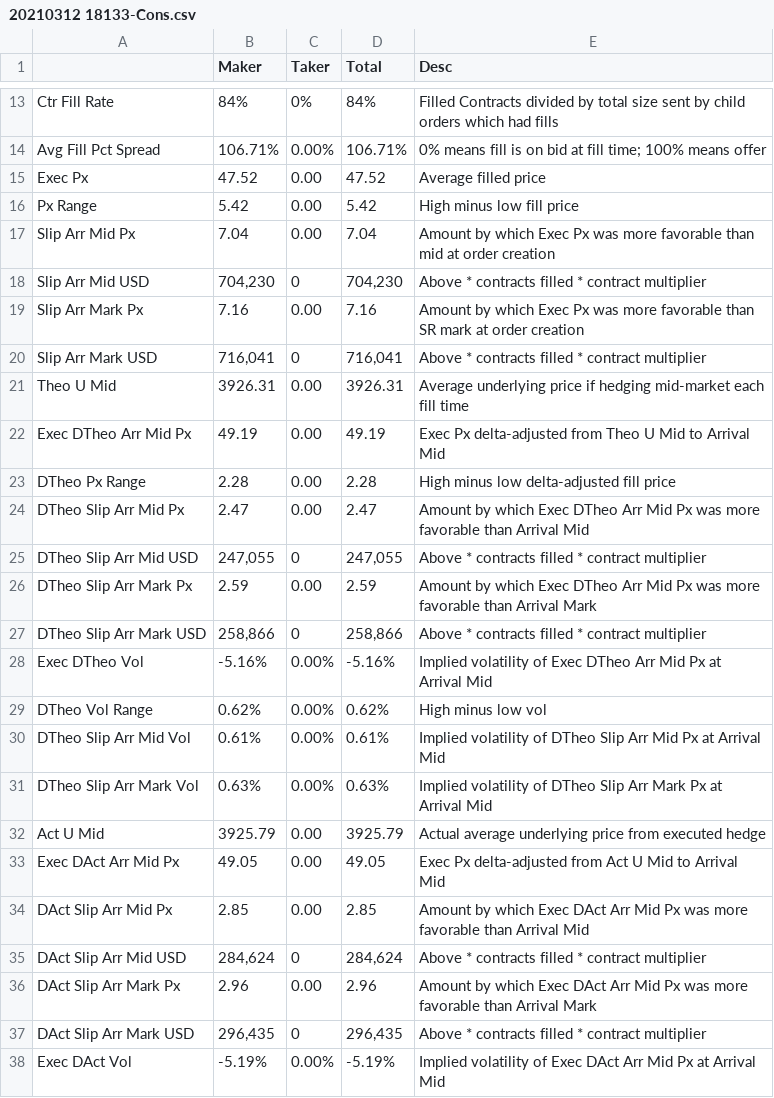
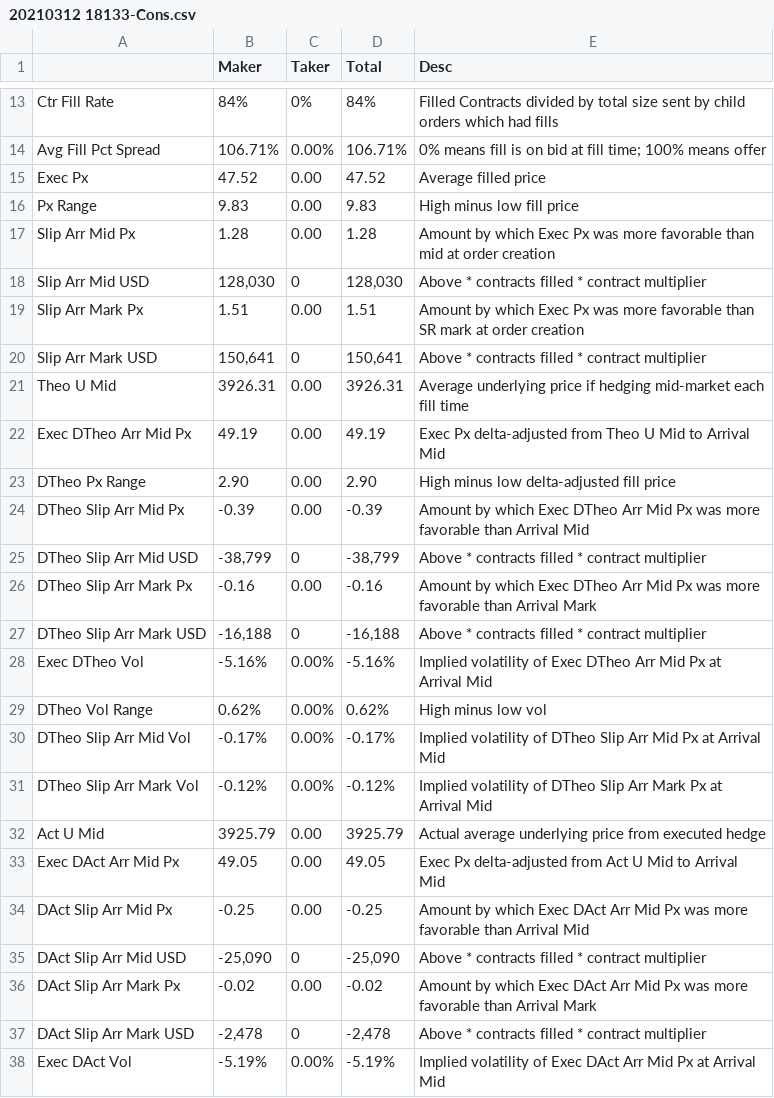
Before and after one commit to simondyates/SpiderRock, a CSV file: TCA/20210312 18133-Cons.csv, drawn as a sheet; only a part is shown, gaps mark what is left out; the diff covers the shown part only.

```diff
--- a/TCA/20210312 18133-Cons.csv
+++ b/TCA/20210312 18133-Cons.csv
@@ -15,24 +15,24 @@ Avg Fill Pct Spread,   106.71%,     0.00%,   106.71%,0% means fill is on bid at
 Exec Px,     47.52,      0.00,     47.52,Average filled price
-Px Range,      5.42,      0.00,      5.42,High minus low fill price
-Slip Arr Mid Px,      7.04,      0.00,      7.04,Amount by which Exec Px was more favorable than mid at order creation
-Slip Arr Mid USD,"   704,230",         0,"   704,230",Above  * contracts filled * contract multiplier
-Slip Arr Mark Px,      7.16,      0.00,      7.16,Amount by which Exec Px was more favorable than SR mark at order creation
-Slip Arr Mark USD,"   716,041",         0,"   716,041",Above  * contracts filled * contract multiplier
+Px Range,      9.83,      0.00,      9.83,High minus low fill price
+Slip Arr Mid Px,      1.28,      0.00,      1.28,Amount by which Exec Px was more favorable than mid at order creation
+Slip Arr Mid USD,"   128,030",         0,"   128,030",Above  * contracts filled * contract multiplier
+Slip Arr Mark Px,      1.51,      0.00,      1.51,Amount by which Exec Px was more favorable than SR mark at order creation
+Slip Arr Mark USD,"   150,641",         0,"   150,641",Above  * contracts filled * contract multiplier
 Theo U Mid,   3926.31,      0.00,   3926.31,Average underlying price if hedging mid-market each fill time
 Exec DTheo Arr Mid Px,     49.19,      0.00,     49.19,Exec Px delta-adjusted from Theo U Mid to Arrival Mid
-DTheo Px Range,      2.28,      0.00,      2.28,High minus low delta-adjusted fill price
-DTheo Slip Arr Mid Px,      2.47,      0.00,      2.47,Amount by which Exec DTheo Arr Mid Px was more favorable than Arrival Mid
-DTheo Slip Arr Mid USD,"   247,055",         0,"   247,055",Above  * contracts filled * contract multiplier
-DTheo Slip Arr Mark Px,      2.59,      0.00,      2.59,Amount by which Exec DTheo Arr Mid Px was more favorable than Arrival Mark
-DTheo Slip Arr Mark USD,"   258,866",         0,"   258,866",Above  * contracts filled * contract multiplier
+DTheo Px Range,      2.90,      0.00,      2.90,High minus low delta-adjusted fill price
+DTheo Slip Arr Mid Px,     -0.39,      0.00,     -0.39,Amount by which Exec DTheo Arr Mid Px was more favorable than Arrival Mid
+DTheo Slip Arr Mid USD,"   -38,799",         0,"   -38,799",Above  * contracts filled * contract multiplier
+DTheo Slip Arr Mark Px,     -0.16,      0.00,     -0.16,Amount by which Exec DTheo Arr Mid Px was more favorable than Arrival Mark
+DTheo Slip Arr Mark USD,"   -16,188",         0,"   -16,188",Above  * contracts filled * contract multiplier
 Exec DTheo Vol,    -5.16%,     0.00%,    -5.16%,Implied volatility of Exec DTheo Arr Mid Px at Arrival Mid
 DTheo Vol Range,     0.62%,     0.00%,     0.62%,High minus low vol
-DTheo Slip Arr Mid Vol,     0.61%,     0.00%,     0.61%,Implied volatility of DTheo Slip Arr Mid Px at Arrival Mid
-DTheo Slip Arr Mark Vol,     0.63%,     0.00%,     0.63%,Implied volatility of DTheo Slip Arr Mark Px at Arrival Mid
+DTheo Slip Arr Mid Vol,    -0.17%,     0.00%,    -0.17%,Implied volatility of DTheo Slip Arr Mid Px at Arrival Mid
+DTheo Slip Arr Mark Vol,    -0.12%,     0.00%,    -0.12%,Implied volatility of DTheo Slip Arr Mark Px at Arrival Mid
 Act U Mid,   3925.79,      0.00,   3925.79,Actual average underlying price from executed hedge
 Exec DAct Arr Mid Px,     49.05,      0.00,     49.05,Exec Px delta-adjusted from Act U Mid to Arrival Mid
-DAct Slip Arr Mid Px,      2.85,      0.00,      2.85,Amount by which Exec DAct Arr Mid Px was more favorable than Arrival Mid
-DAct Slip Arr Mid USD,"   284,624",         0,"   284,624",Above  * contracts filled * contract multiplier
-DAct Slip Arr Mark Px,      2.96,      0.00,      2.96,Amount by which Exec DAct Arr Mid Px was more favorable than Arrival Mark
-DAct Slip Arr Mark USD,"   296,435",         0,"   296,435",Above  * contracts filled * contract multiplier
+DAct Slip Arr Mid Px,     -0.25,      0.00,     -0.25,Amount by which Exec DAct Arr Mid Px was more favorable than Arrival Mid
+DAct Slip Arr Mid USD,"   -25,090",         0,"   -25,090",Above  * contracts filled * contract multiplier
+DAct Slip Arr Mark Px,     -0.02,      0.00,     -0.02,Amount by which Exec DAct Arr Mid Px was more favorable than Arrival Mark
+DAct Slip Arr Mark USD,"    -2,478",         0,"    -2,478",Above  * contracts filled * contract multiplier
 Exec DAct Vol,    -5.19%,     0.00%,    -5.19%,Implied volatility of Exec DAct Arr Mid Px at Arrival Mid
```
Also changed, not shown: 4 edited cells elsewhere in this file, TCA/20210312 18121-Cons.csv, 1 other file.
